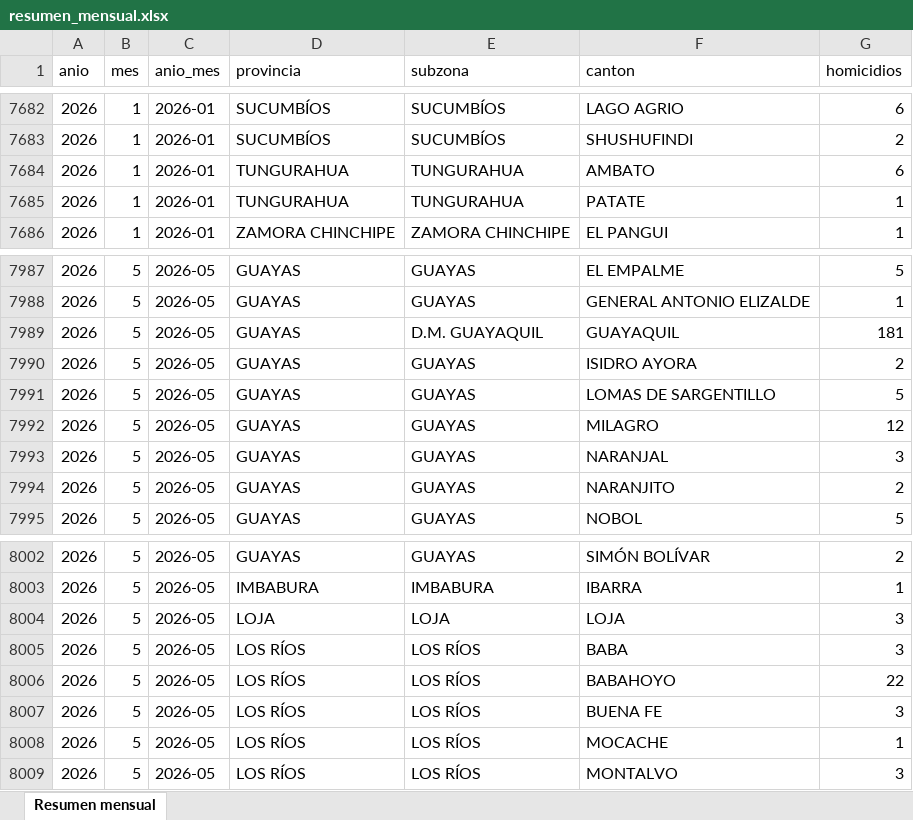
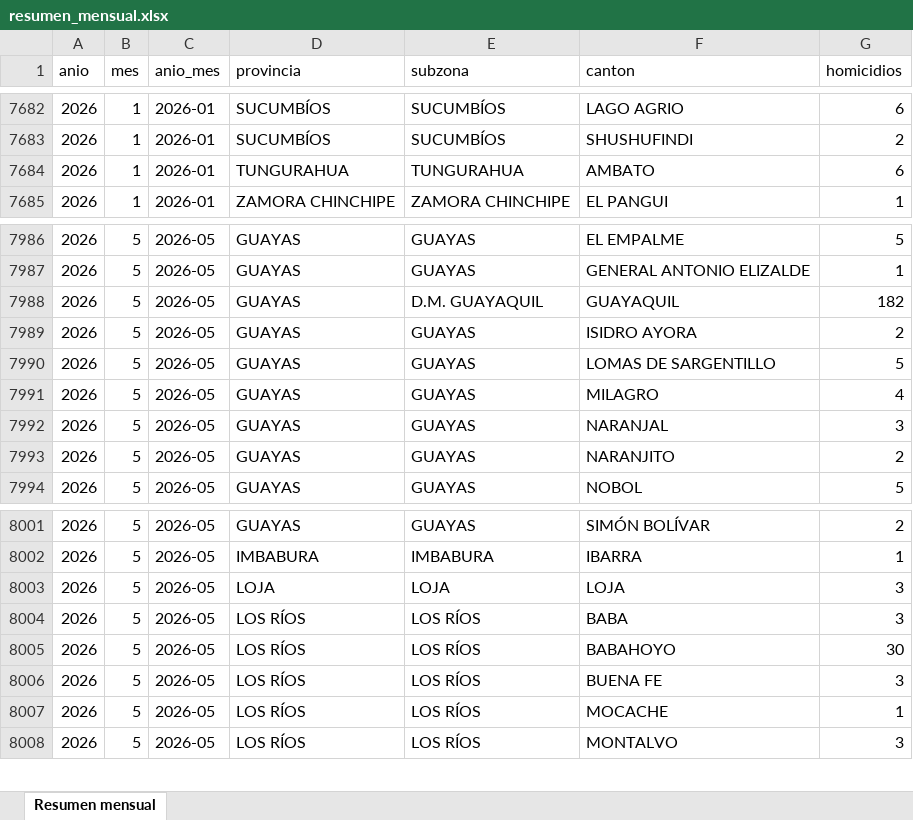
Before and after one commit to lorenzmaldo/aequus-economics, an Excel workbook: homicidios/resumen_mensual.xlsx, sheet Resumen mensual, drawn as a sheet; only a part is shown, gaps mark what is left out; values as stored, in another font and other column widths than the file's, no borders; removed rows and columns are numbered as before the commit, all else as after; the diff covers the shown part only; the diff names each change by its address in the sheet, - before the commit and + after, or states it on an @@ line.

```diff
--- a/homicidios/resumen_mensual.xlsx (sheet Resumen mensual)
+++ b/homicidios/resumen_mensual.xlsx (sheet Resumen mensual)
-row 7685: 2026 | 1 | 2026-01 | TUNGURAHUA | TUNGURAHUA | PATATE | 1
-G7988 (homicidios): 181
+G7988 (homicidios): 182
-G7991 (homicidios): 12
+G7991 (homicidios): 4
-G8005 (homicidios): 22
+G8005 (homicidios): 30
```
Also changed, not shown: 89 added rows elsewhere in this sheet, homicidios/provincias_stacked.xlsx, 10 other files.
